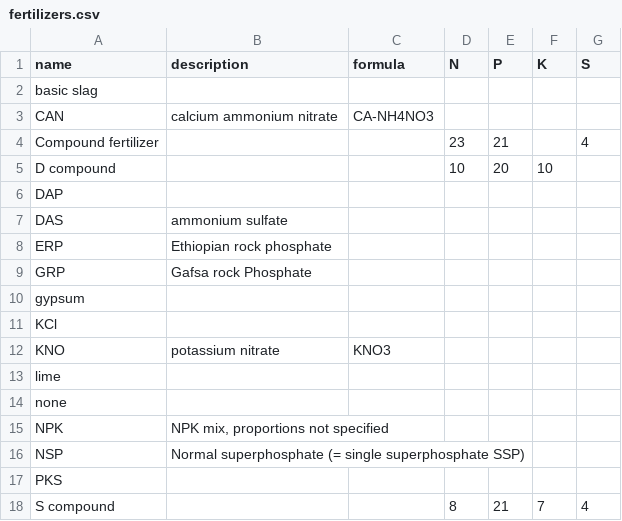
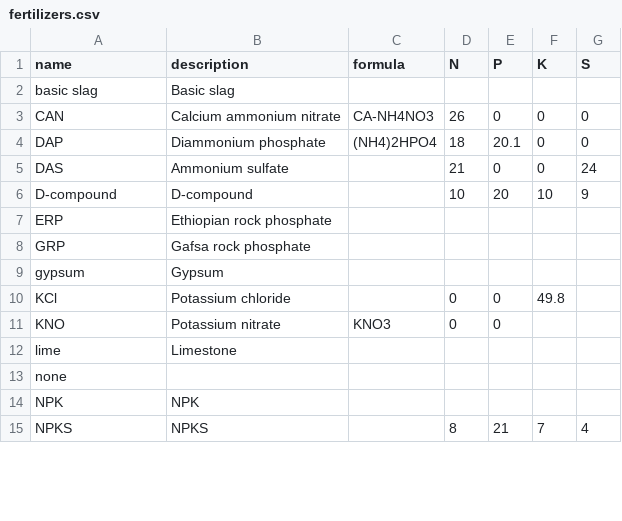
Before and after one commit to reagro/carob, a CSV file: terms/fertilizers.csv, drawn as a sheet; only a part is shown; the diff covers the shown part only.

```diff
--- a/terms/fertilizers.csv
+++ b/terms/fertilizers.csv
@@ -1,18 +1,15 @@
 name,description,formula,N,P,K,S
-basic slag,,,,,,
-CAN,calcium ammonium nitrate,CA-NH4NO3,,,,
-Compound fertilizer,,,23,21,,4
-D compound,,,10,20,10,
-DAP,,,,,,
-DAS,ammonium sulfate,,,,,
+basic slag,Basic slag,,,,,
+CAN,Calcium ammonium nitrate,CA-NH4NO3,26,0,0,0
+DAP,Diammonium phosphate,(NH4)2HPO4,18,20.1,0,0
+DAS,Ammonium sulfate,,21,0,0,24
+D-compound,D-compound,,10,20,10,9
 ERP,Ethiopian rock phosphate,,,,,
-GRP,Gafsa rock Phosphate,,,,,
-gypsum,,,,,,
-KCl,,,,,,
-KNO,potassium nitrate,KNO3,,,,
-lime,,,,,,
+GRP,Gafsa rock phosphate,,,,,
+gypsum,Gypsum,,,,,
+KCl,Potassium chloride,,0,0,49.8,
+KNO,Potassium nitrate,KNO3,0,0,,
+lime,Limestone,,,,,
 none,,,,,,
-NPK,"NPK mix, proportions not specified",,,,,
-NSP,Normal superphosphate (= single superphosphate SSP),,,,,
-PKS,,,,,,
-S compound,,,8,21,7,4
+NPK,NPK,,,,,
+NPKS,NPKS,,8,21,7,4
```
Also changed, not shown: 1 added row and 23 edited cells elsewhere in this file.
